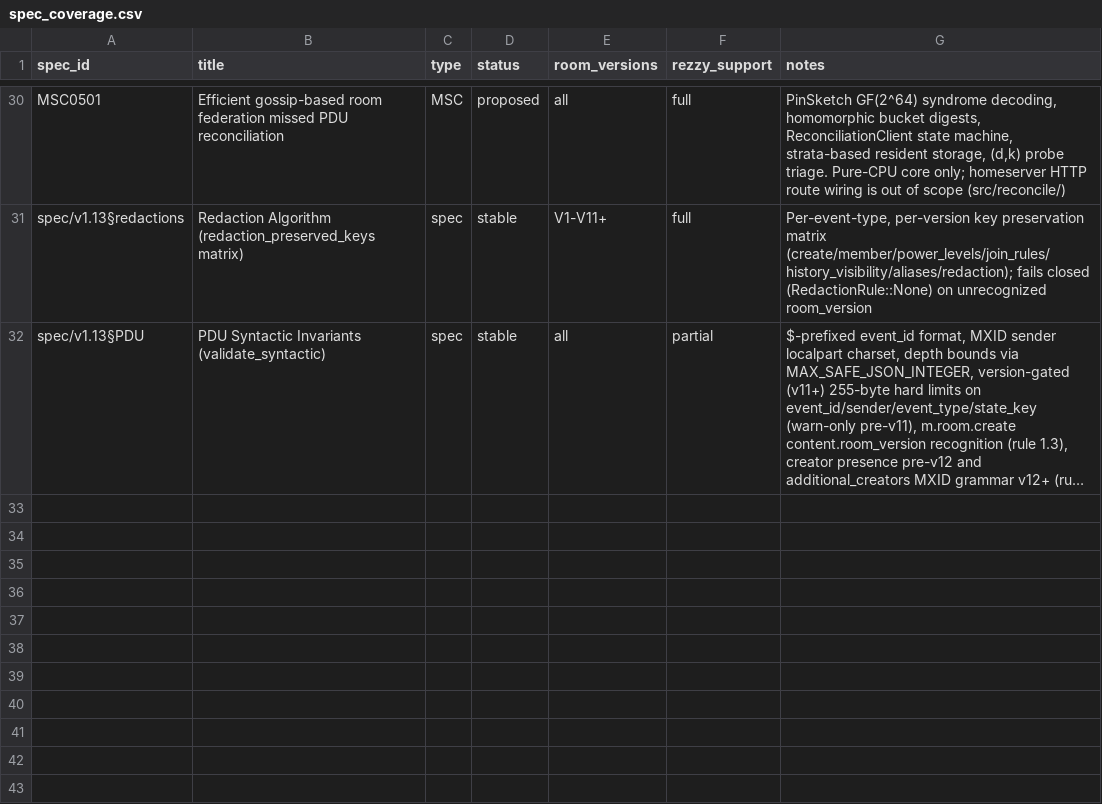
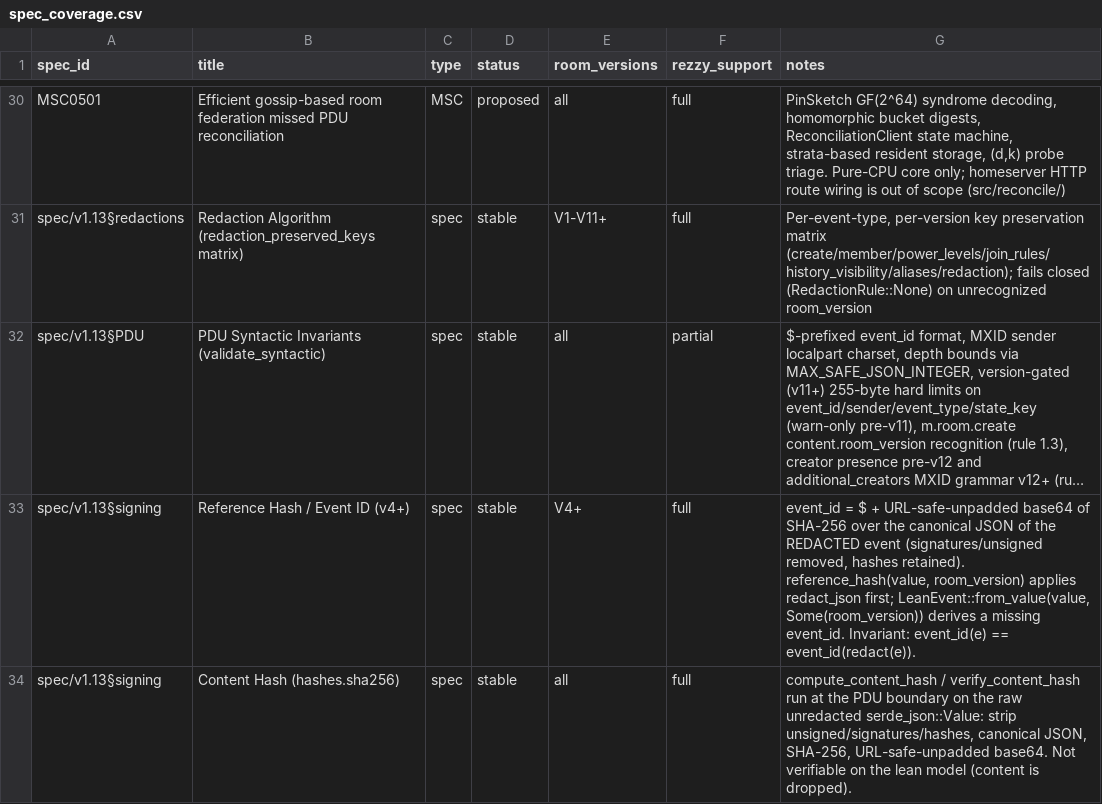
Before and after one commit to Wombat-Foundation/rezzy, a CSV file: docs/spec_coverage.csv, drawn as a sheet; only a part is shown, gaps mark what is left out; long unchanged cells end in …; the diff names each change by its address in the sheet, - before the commit and + after, or states it on an @@ line.

Commit message:
redaction: verify hashes at the PDU boundary; make the event-ID path redaction-aware
Rework points 1 and 2 to the correct shape (per review): content-hash
verification does NOT belong on the lean model, and the event-ID path must
hash the REDACTED event.

Point 1 (PDU-boundary content-hash verifier):
- Revert the wrong-shape 'hashes' field from LeanEvent (the spec content hash
  covers the UNREDACTED event, so a lean/redacted form cannot verify it).
  Removed from LeanEvent, LeanEventRef, Serialize/Deserialize, and the
  lean-model compute/verify methods.
- Add Value-level compute_content_hash(value) / verify_content_hash(value) that
  run on the raw PDU: strip unsigned/signatures/hashes, canonical JSON,
  SHA-256, URL-safe-unpadded base64, then compare hashes.sha256.

Point 2 (redaction-aware event-ID / reference hash):
- Add redact_json(value, room_version): the full spec redaction algorithm on a
  Value - drops top-level keys outside the whitelist (v11+ no longer protects
  origin/membership/prev_state) and strips content to redaction_preserved_keys.
- Add reference_hash(value, room_version): for room v4+, the event ID is the
  SHA-256 of the canonical JSON of the REDACTED event (signatures/unsigned
  removed, hashes retained). Enforces event_id(e) == event_id(redact(e)).
- Version-aware deserialize: LeanEvent::from_value(value, room_version)
  derives a missing event_id via reference_hash; Deserialize delegates with
  None. The old fallback hashed the unredacted event with no room version,
  producing wrong v4+ IDs - removed.

Redaction semantics:
- Fix redact_content dotted-path accumulation (a.b + a.c under one parent).
- Remove the m.room.create guard in apply_redaction: the spec does not forbid
  redacting create; its content is preserved by the rules (all keys v11+,
  creator before).
- Reuse the existing room_version_is_v11_or_later helper for the top-level
  whitelist branch; redaction_preserved_keys remains the single version source.

Docs:
- spec_coverage.csv: add reference-hash + content-hash rows.
- homeserver_utilities.md: fix the stale 'Redaction Engine: Not implemented'.
- lib.rs: drop the ghost 'hashing' feature flag.

Tests: test_hashing rewritten around reference_hash/from_value; test_lib
content-hash + reference-hash-invariant + create-redaction tests; fixture
hashes lines removed.

```diff
--- a/docs/spec_coverage.csv
+++ b/docs/spec_coverage.csv
+row 33: spec/v1.13§signing | Reference Hash / Event ID (v4+) | spec | stable | V4+ | full | event_id = $ + URL-safe-unpadded base64 of SHA-256 over the canonical JSON of the REDACTED event (signatures/unsigned removed, hashes retained). reference_hash(value, room_version) applies redact_json first; LeanEvent::from_value(value, Some(room_version)) derives a missing event_id. Invariant: event_id(e) == event_id(redact(e)).
+row 34: spec/v1.13§signing | Content Hash (hashes.sha256) | spec | stable | all | full | compute_content_hash / verify_content_hash run at the PDU boundary on the raw unredacted serde_json::Value: strip unsigned/signatures/hashes, canonical JSON, SHA-256, URL-safe-unpadded base64. Not verifiable on the lean model (content is dropped).
```
Also changed, not shown: 10 other files.
